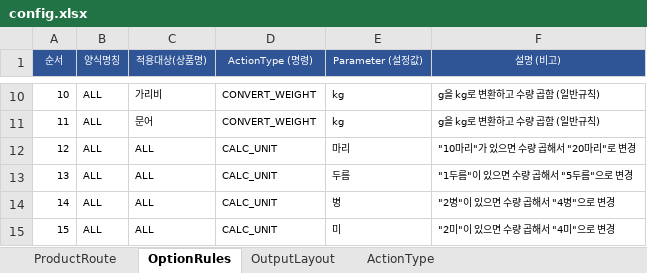
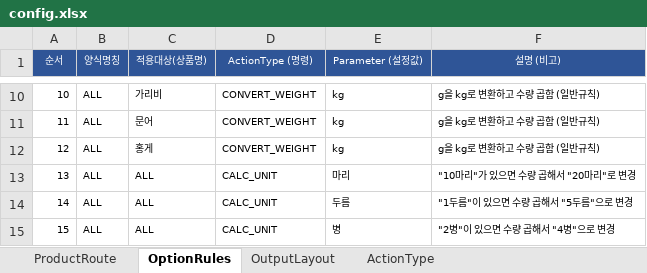
Before and after one commit to faulmann0435/Naver-RPA-v2.0, an Excel workbook: config.xlsx, sheet OptionRules, drawn as a sheet; only a part is shown, gaps mark what is left out; the shorter side is filled out with more unchanged rows; values as stored, in another font and other column widths than the file's, no borders; addresses are those after the commit; the diff names each change by its address in the sheet, - before the commit and + after, or states it on an @@ line.

Commit message:
Add files via upload

```diff
--- a/config.xlsx (sheet OptionRules)
+++ b/config.xlsx (sheet OptionRules)
+row 12: 12 | ALL | 홍게 | CONVERT_WEIGHT | kg | g을 kg로 변환하고 수량 곱함 (일반규칙)
@@ column A (순서) renumbered from row 13 down @@
```
